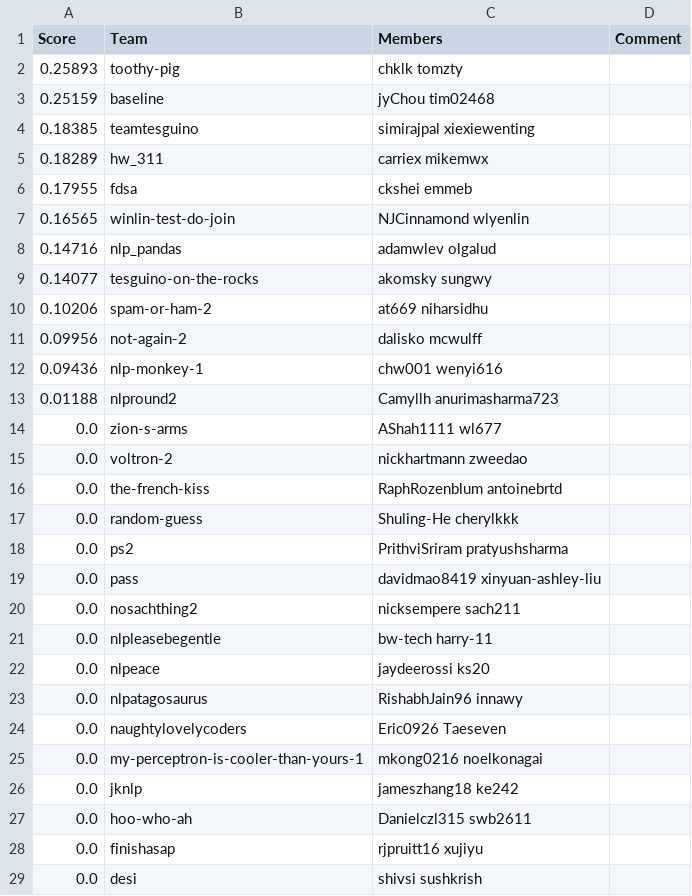
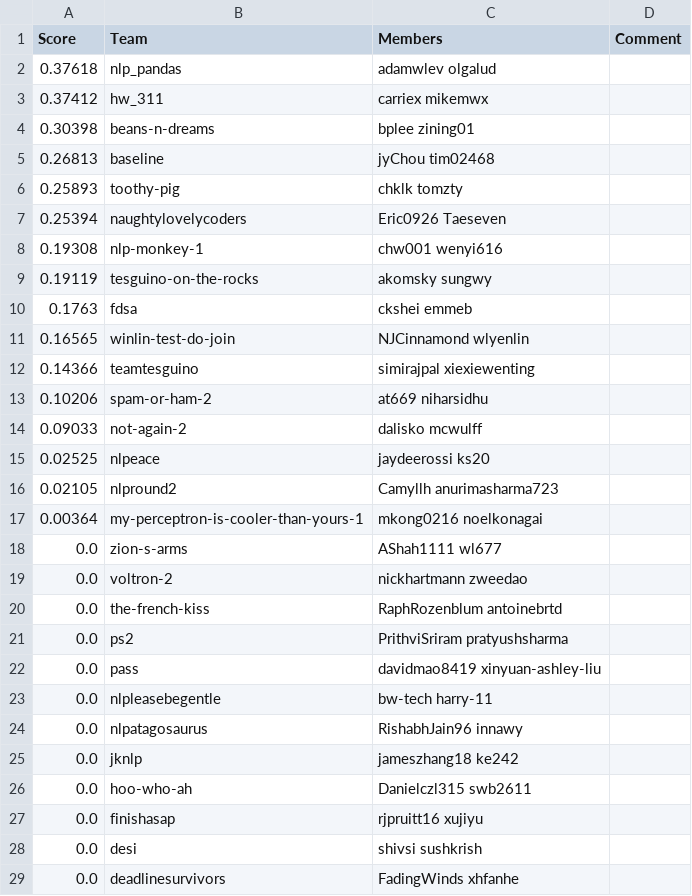
Before and after one commit to ks20/leaderboards, a CSV file: assignment2/leaderboard.csv, drawn as a sheet; only a part is shown; the shorter side is filled out with more unchanged rows; the diff covers the shown part only.

Commit message:
Leaderboard Update

```diff
--- a/assignment2/leaderboard.csv
+++ b/assignment2/leaderboard.csv
@@ -1,14 +1,18 @@
 Score,Team,Members,Comment
+0.37618,nlp_pandas,adamwlev olgalud,
+0.37412,hw_311,carriex mikemwx,
+0.30398,beans-n-dreams,bplee zining01,
+0.26813,baseline,jyChou tim02468,
 0.25893,toothy-pig,chklk tomzty,
-0.25159,baseline,jyChou tim02468,
-0.18385,teamtesguino,simirajpal xiexiewenting,
-0.18289,hw_311,carriex mikemwx,
-0.17955,fdsa,ckshei emmeb,
+0.25394,naughtylovelycoders,Eric0926 Taeseven,
+0.19308,nlp-monkey-1,chw001 wenyi616,
+0.19119,tesguino-on-the-rocks,akomsky sungwy,
+0.1763,fdsa,ckshei emmeb,
 0.16565,winlin-test-do-join,NJCinnamond wlyenlin,
-0.14716,nlp_pandas,adamwlev olgalud,
-0.14077,tesguino-on-the-rocks,akomsky sungwy,
+0.14366,teamtesguino,simirajpal xiexiewenting,
 0.10206,spam-or-ham-2,at669 niharsidhu,
-0.09956,not-again-2,dalisko mcwulff,
-0.09436,nlp-monkey-1,chw001 wenyi616,
-0.01188,nlpround2,Camyllh anurimasharma723,
+0.09033,not-again-2,dalisko mcwulff,
+0.02525,nlpeace,jaydeerossi ks20,
+0.02105,nlpround2,Camyllh anurimasharma723,
+0.00364,my-perceptron-is-cooler-than-yours-1,mkong0216 noelkonagai,
 0.0,zion-s-arms,AShah1111 wl677,
@@ -16,11 +20,6 @@ Score,Team,Members,Comment
 0.0,the-french-kiss,RaphRozenblum antoinebrtd,
-0.0,random-guess,Shuling-He cherylkkk,
 0.0,ps2,PrithviSriram pratyushsharma,
 0.0,pass,davidmao8419 xinyuan-ashley-liu,
-0.0,nosachthing2,nicksempere sach211,
 0.0,nlpleasebegentle,bw-tech harry-11,
-0.0,nlpeace,jaydeerossi ks20,
 0.0,nlpatagosaurus,RishabhJain96 innawy,
-0.0,naughtylovelycoders,Eric0926 Taeseven,
-0.0,my-perceptron-is-cooler-than-yours-1,mkong0216 noelkonagai,
 0.0,jknlp,jameszhang18 ke242,
```
Also changed, not shown: 1 added row, 1 removed row and 1 edited cell elsewhere in this file.
